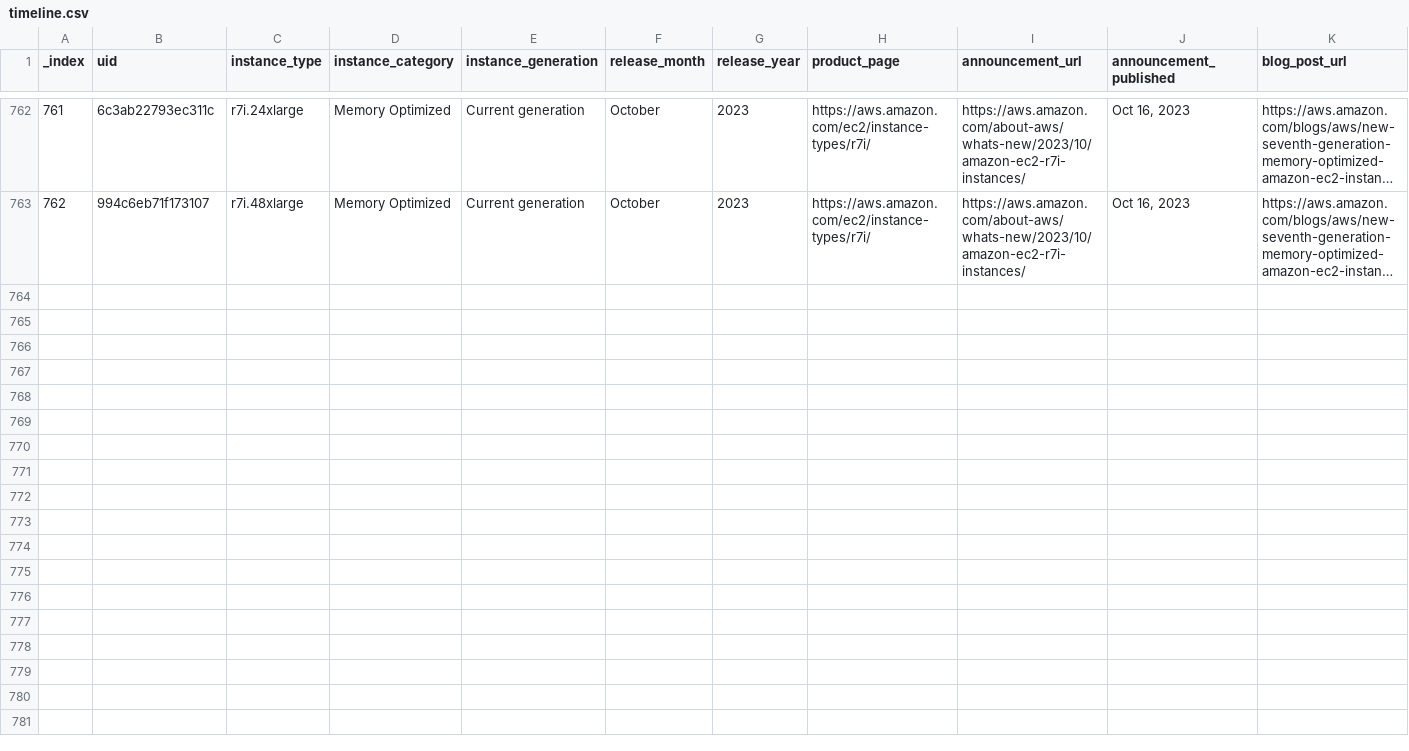
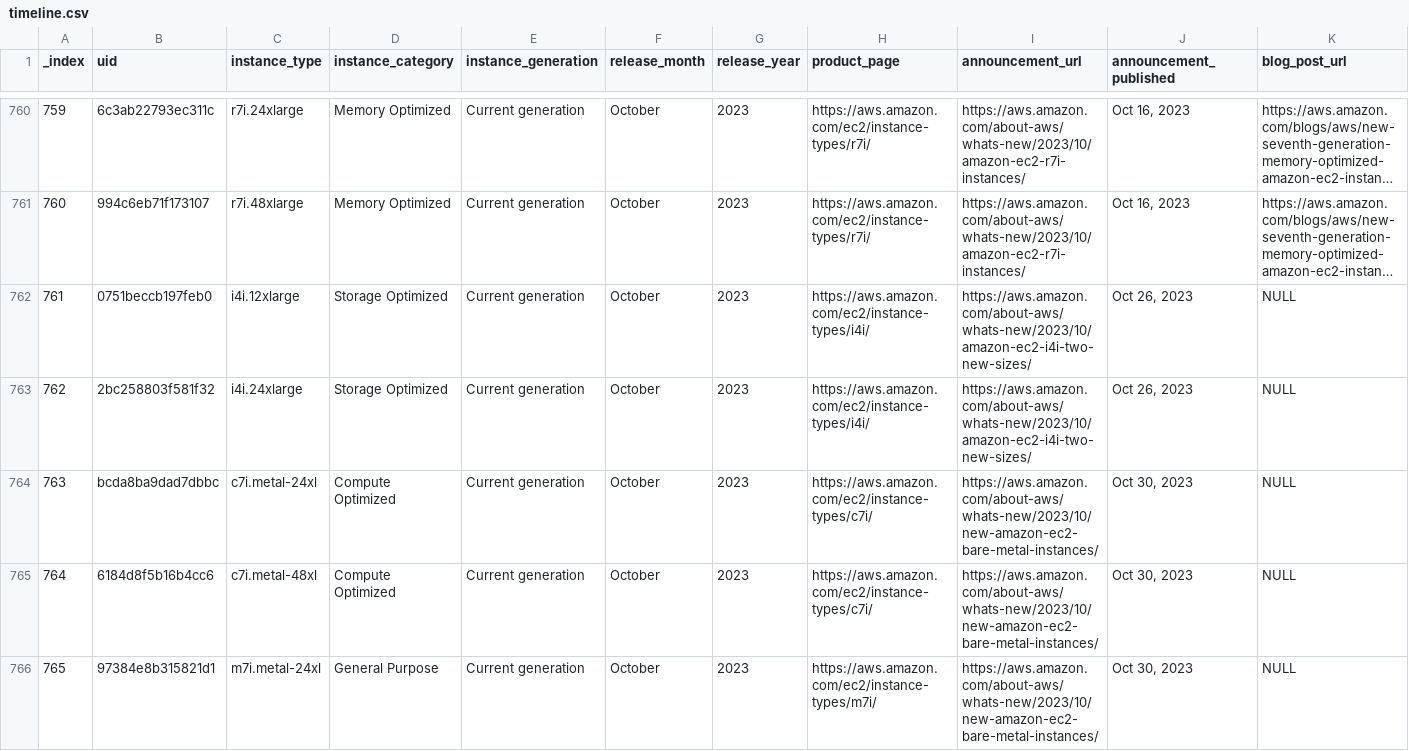
Before and after one commit to nrollr/EC2-timeline, a CSV file: public/data/timeline.csv, drawn as a sheet; only a part is shown, gaps mark what is left out; long unchanged cells end in …; rows hold the shown columns only; the diff covers the shown part only; the diff names each change by its address in the sheet, - before the commit and + after, or states it on an @@ line.

Commit message:
New instances

```diff
--- a/public/data/timeline.csv
+++ b/public/data/timeline.csv
@@ column A (_index) renumbered between rows 720 and 761 @@
+row 762: 761 | 0751beccb197feb0 | i4i.12xlarge | Storage Optimized | Current generation | October | 2023 | https://aws.amazon.com/ec2/instance-types/i4i/ | https://aws.amazon.com/about-aws/whats-new/2023/10/amazon-ec2-i4i-two-new-sizes/ | Oct 26, 2023 | NULL
+row 763: 762 | 2bc258803f581f32 | i4i.24xlarge | Storage Optimized | Current generation | October | 2023 | https://aws.amazon.com/ec2/instance-types/i4i/ | https://aws.amazon.com/about-aws/whats-new/2023/10/amazon-ec2-i4i-two-new-sizes/ | Oct 26, 2023 | NULL
+row 764: 763 | bcda8ba9dad7dbbc | c7i.metal-24xl | Compute Optimized | Current generation | October | 2023 | https://aws.amazon.com/ec2/instance-types/c7i/ | https://aws.amazon.com/about-aws/whats-new/2023/10/new-amazon-ec2-bare-metal-instances/ | Oct 30, 2023 | NULL
+row 765: 764 | 6184d8f5b16b4cc6 | c7i.metal-48xl | Compute Optimized | Current generation | October | 2023 | https://aws.amazon.com/ec2/instance-types/c7i/ | https://aws.amazon.com/about-aws/whats-new/2023/10/new-amazon-ec2-bare-metal-instances/ | Oct 30, 2023 | NULL
+row 766: 765 | 97384e8b315821d1 | m7i.metal-24xl | General Purpose | Current generation | October | 2023 | https://aws.amazon.com/ec2/instance-types/m7i/ | https://aws.amazon.com/about-aws/whats-new/2023/10/new-amazon-ec2-bare-metal-instances/ | Oct 30, 2023 | NULL
```
Also changed, not shown: 5 added rows and 2 removed rows elsewhere in this file, 4 other files.
